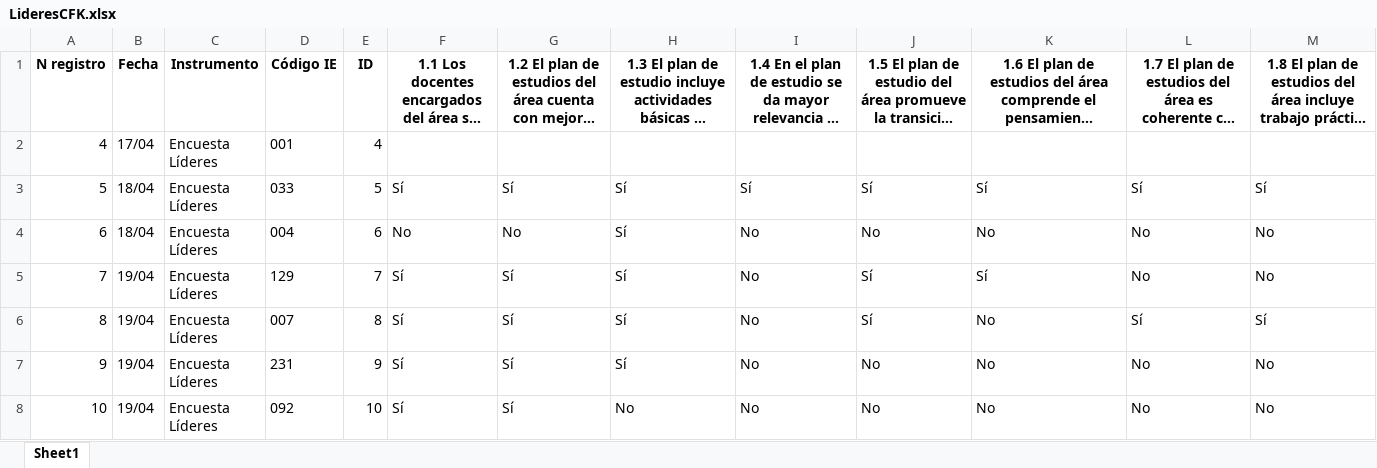
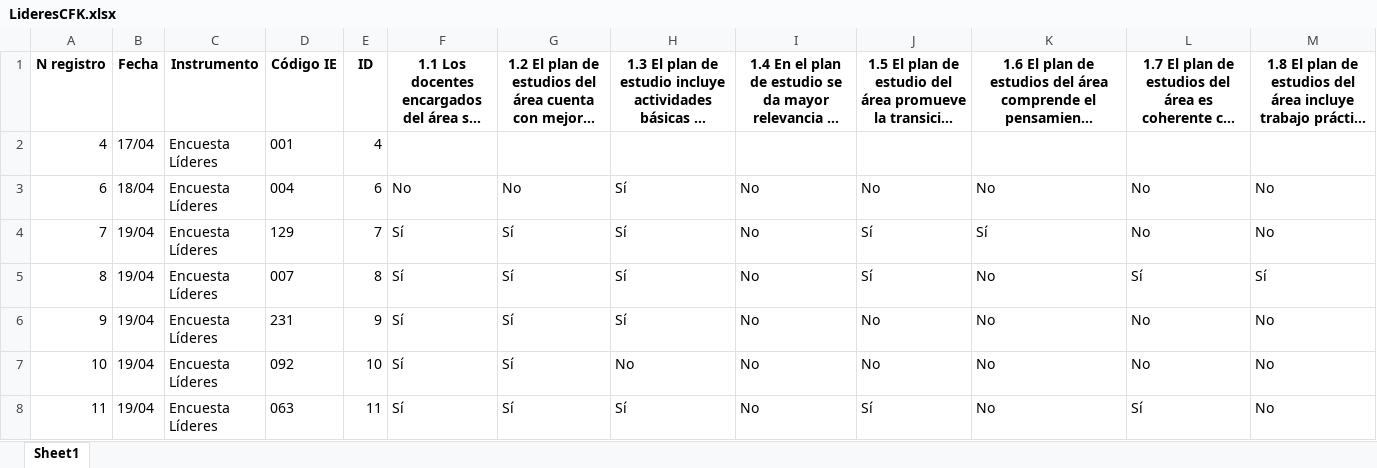
Before and after one commit to Grupo-Informatica-Educativa/CFK2022, an Excel workbook: data/descargables/LideresCFK.xlsx, sheet Sheet1, drawn as a sheet; only a part is shown; the shorter side is filled out with more unchanged rows; long unchanged cells end in …; values as stored, in another font and other column widths than the file's, no borders; rows hold the shown columns only; the diff names each change by its address in the sheet, - before the commit and + after, or states it on an @@ line.

```diff
--- a/data/descargables/LideresCFK.xlsx (sheet Sheet1)
+++ b/data/descargables/LideresCFK.xlsx (sheet Sheet1)
-row 3: 5 | 18/04 | Encuesta Líderes | 033 | 5 | Sí | Sí | Sí | Sí | Sí | Sí | Sí | Sí
```
Also changed, not shown: data/descargables/DirectivosCFK.xlsx, data/descargables/InstrumentosCFK.xlsx, 13 other files.
